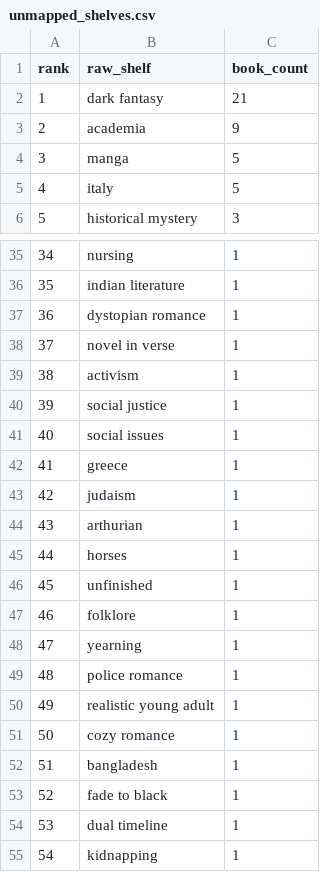
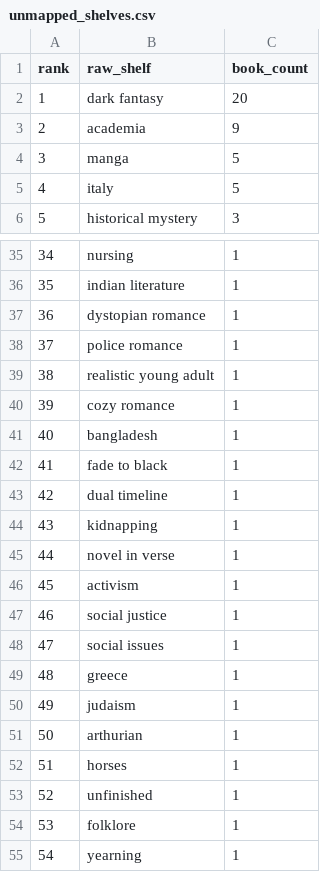
Before and after one commit to mariah32p/threnne-analytics, a CSV file: data/exports/unmapped_shelves.csv, drawn as a sheet; only a part is shown, gaps mark what is left out; the diff covers the shown part only.

```diff
--- a/data/exports/unmapped_shelves.csv
+++ b/data/exports/unmapped_shelves.csv
@@ -1,3 +1,3 @@
 rank,raw_shelf,book_count
-1,dark fantasy,21
+1,dark fantasy,20
 2,academia,9
@@ -37,19 +37,19 @@ rank,raw_shelf,book_count
 36,dystopian romance,1
-37,novel in verse,1
-38,activism,1
-39,social justice,1
-40,social issues,1
-41,greece,1
-42,judaism,1
-43,arthurian,1
-44,horses,1
-45,unfinished,1
-46,folklore,1
-47,yearning,1
-48,police romance,1
-49,realistic young adult,1
-50,cozy romance,1
-51,bangladesh,1
-52,fade to black,1
-53,dual timeline,1
-54,kidnapping,1
+37,police romance,1
+38,realistic young adult,1
+39,cozy romance,1
+40,bangladesh,1
+41,fade to black,1
+42,dual timeline,1
+43,kidnapping,1
+44,novel in verse,1
+45,activism,1
+46,social justice,1
+47,social issues,1
+48,greece,1
+49,judaism,1
+50,arthurian,1
+51,horses,1
+52,unfinished,1
+53,folklore,1
+54,yearning,1
```
Also changed, not shown: 11 edited cells elsewhere in this file, data/exports/forecast_report.csv, data/exports/forecast_stacks_report.csv, 4 other files.
